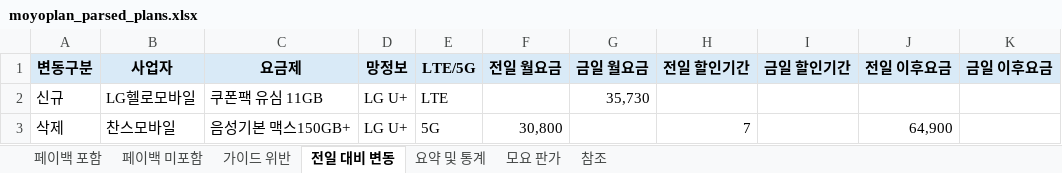
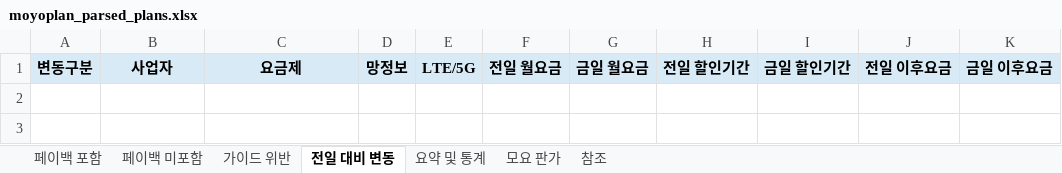
Before and after one commit to kjch444-sketchs/moyoplan-crawler, an Excel workbook: moyoplan_parsed_plans.xlsx, sheet 전일 대비 변동, drawn as a sheet; values as stored, in another font and other column widths than the file's, no borders; the diff names each change by its address in the sheet, - before the commit and + after, or states it on an @@ line.

```diff
--- a/moyoplan_parsed_plans.xlsx (sheet 전일 대비 변동)
+++ b/moyoplan_parsed_plans.xlsx (sheet 전일 대비 변동)
-row 2: 신규 | LG헬로모바일 | 쿠폰팩 유심 11GB | LG U+ | LTE |  | 35,730
-row 3: 삭제 | 찬스모바일 | 음성기본 맥스150GB+ | LG U+ | 5G | 30,800 |  | 7 |  | 64,900
```
Also changed, not shown: sheet 페이백 포함, sheet 페이백 미포함, sheet 요약 및 통계, hidden cells.
